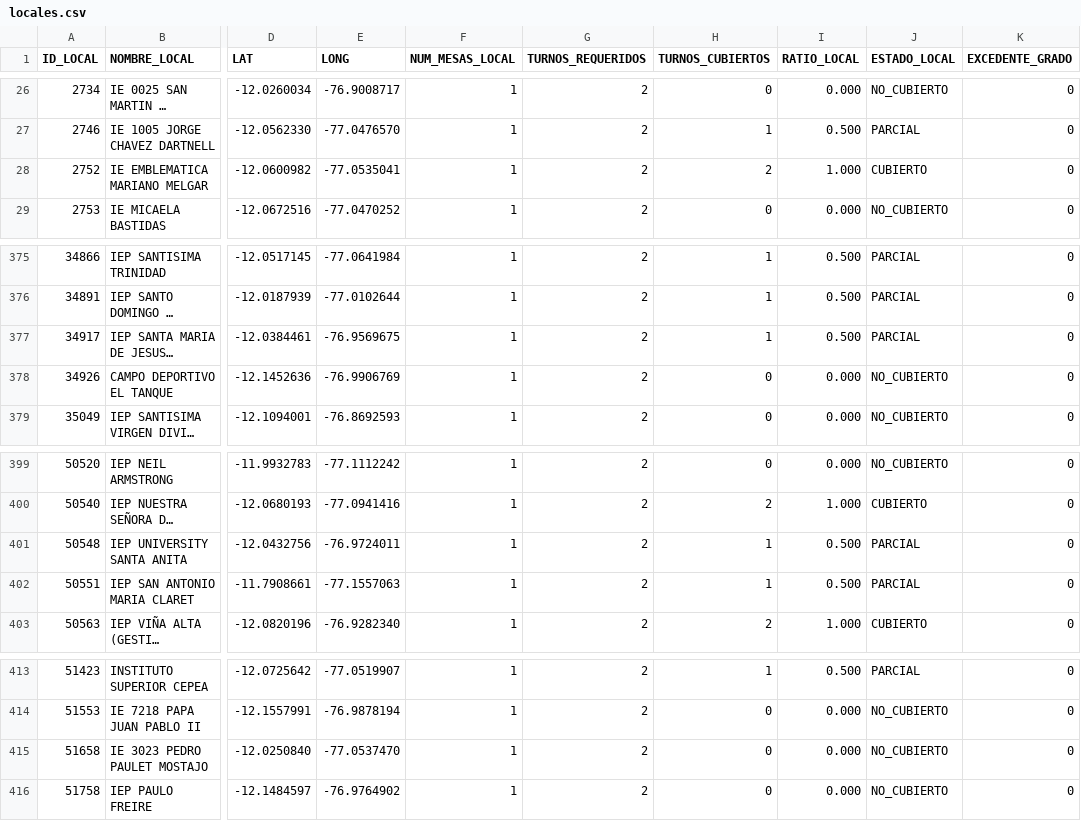
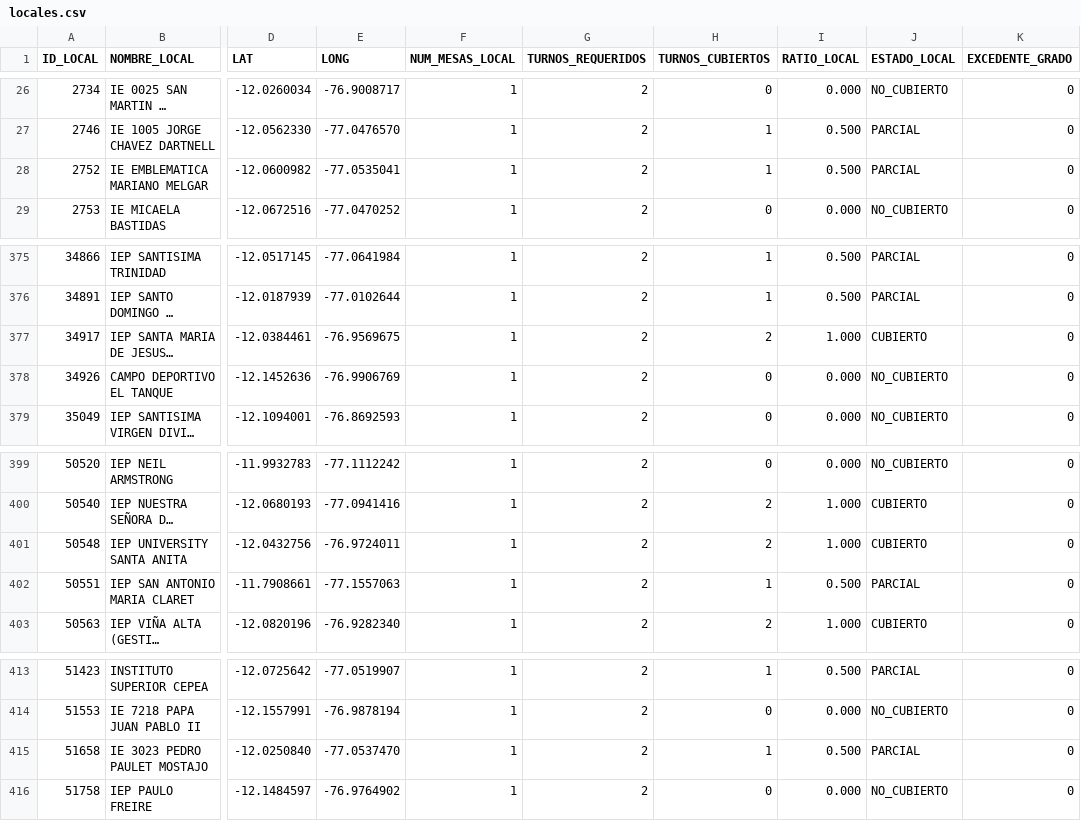
Before and after one commit to actransparencia-monitoreo/mapa-cobertura-lima, a CSV file: data/locales.csv, drawn as a sheet; only a part is shown, gaps mark what is left out; long unchanged cells end in …; the diff names each change by its address in the sheet, - before the commit and + after, or states it on an @@ line.

Commit message:
datos: 147/136/188/22 sobre 493 locales · 2026-10-01 15:33 (MOTOR)

```diff
--- a/data/locales.csv
+++ b/data/locales.csv
-H28 (TURNOS_CUBIERTOS): 2
+H28 (TURNOS_CUBIERTOS): 1
-I28 (RATIO_LOCAL): 1.000
+I28 (RATIO_LOCAL): 0.500
-J28 (ESTADO_LOCAL): CUBIERTO
+J28 (ESTADO_LOCAL): PARCIAL
-H377 (TURNOS_CUBIERTOS): 1
+H377 (TURNOS_CUBIERTOS): 2
-I377 (RATIO_LOCAL): 0.500
+I377 (RATIO_LOCAL): 1.000
-J377 (ESTADO_LOCAL): PARCIAL
+J377 (ESTADO_LOCAL): CUBIERTO
-H401 (TURNOS_CUBIERTOS): 1
+H401 (TURNOS_CUBIERTOS): 2
-I401 (RATIO_LOCAL): 0.500
+I401 (RATIO_LOCAL): 1.000
-J401 (ESTADO_LOCAL): PARCIAL
+J401 (ESTADO_LOCAL): CUBIERTO
-H415 (TURNOS_CUBIERTOS): 0
+H415 (TURNOS_CUBIERTOS): 1
-I415 (RATIO_LOCAL): 0.000
+I415 (RATIO_LOCAL): 0.500
-J415 (ESTADO_LOCAL): NO_CUBIERTO
+J415 (ESTADO_LOCAL): PARCIAL
```
